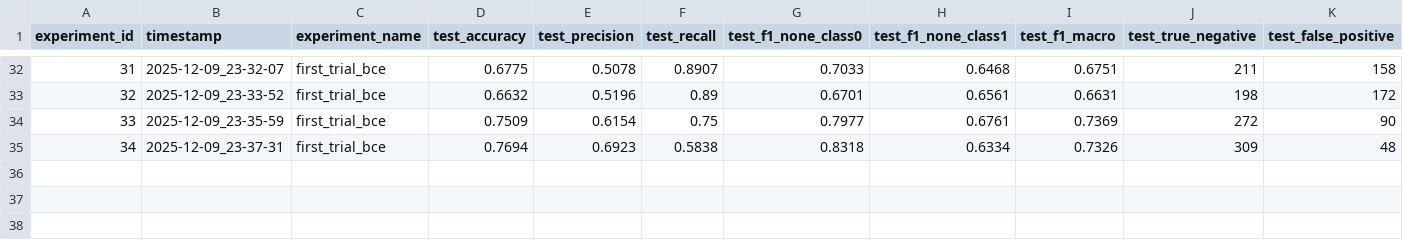
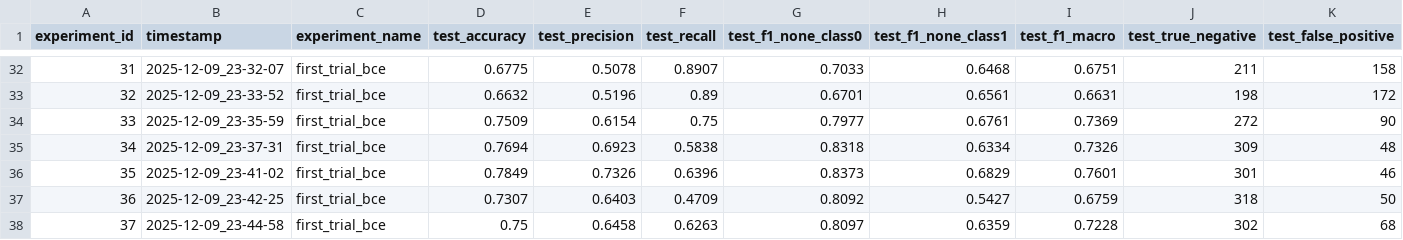
Before and after one commit to rybaks72/IML_Voice_Recognition, a CSV file: results-single-val/tests_results.csv, drawn as a sheet; only a part is shown, gaps mark what is left out; rows hold the shown columns only; the diff names each change by its address in the sheet, - before the commit and + after, or states it on an @@ line.

```diff
--- a/results-single-val/tests_results.csv
+++ b/results-single-val/tests_results.csv
+row 36: 35 | 2025-12-09_23-41-02 | first_trial_bce | 0.7849 | 0.7326 | 0.6396 | 0.8373 | 0.6829 | 0.7601 | 301 | 46
+row 37: 36 | 2025-12-09_23-42-25 | first_trial_bce | 0.7307 | 0.6403 | 0.4709 | 0.8092 | 0.5427 | 0.6759 | 318 | 50
+row 38: 37 | 2025-12-09_23-44-58 | first_trial_bce | 0.75 | 0.6458 | 0.6263 | 0.8097 | 0.6359 | 0.7228 | 302 | 68
```
Also changed, not shown: 15 other files.
